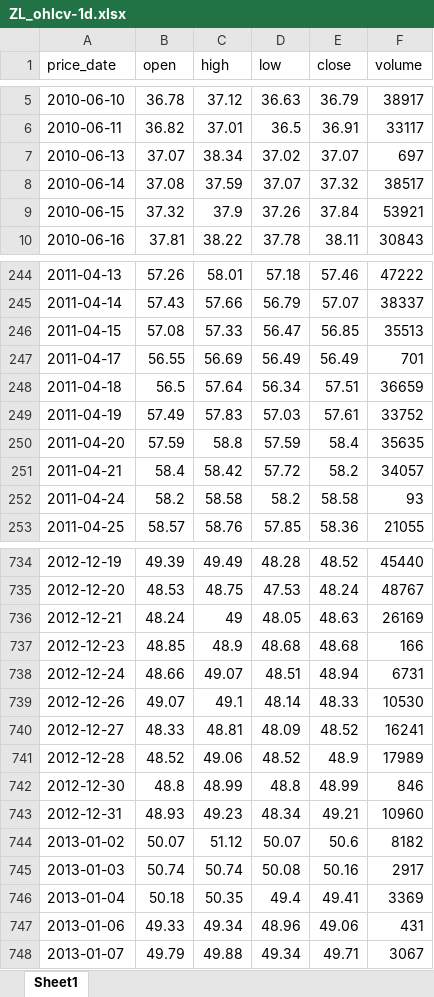
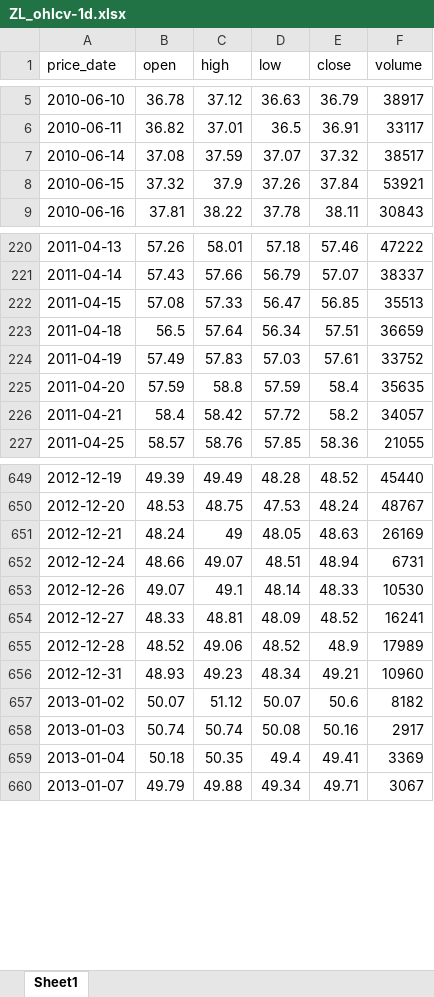
Before and after one commit to Jozosco/Nexus, an Excel workbook: data/raw/Databento/GLBX.MDP3/ZL_ohlcv-1d.xlsx, sheet Sheet1, drawn as a sheet; only a part is shown, gaps mark what is left out; values as stored, in another font and other column widths than the file's, no borders; the diff covers the shown part only; the diff names each change by its address in the sheet, - before the commit and + after, or states it on an @@ line.

```diff
--- a/data/raw/Databento/GLBX.MDP3/ZL_ohlcv-1d.xlsx (sheet Sheet1)
+++ b/data/raw/Databento/GLBX.MDP3/ZL_ohlcv-1d.xlsx (sheet Sheet1)
-row 7: 2010-06-13 | 37.07 | 38.34 | 37.02 | 37.07 | 697
-row 247: 2011-04-17 | 56.55 | 56.69 | 56.49 | 56.49 | 701
-row 252: 2011-04-24 | 58.2 | 58.58 | 58.2 | 58.58 | 93
-row 737: 2012-12-23 | 48.85 | 48.9 | 48.68 | 48.68 | 166
-row 742: 2012-12-30 | 48.8 | 48.99 | 48.8 | 48.99 | 846
-row 747: 2013-01-06 | 49.33 | 49.34 | 48.96 | 49.06 | 431
```
Also changed, not shown: 90 removed rows elsewhere in this sheet, 1 other file.
